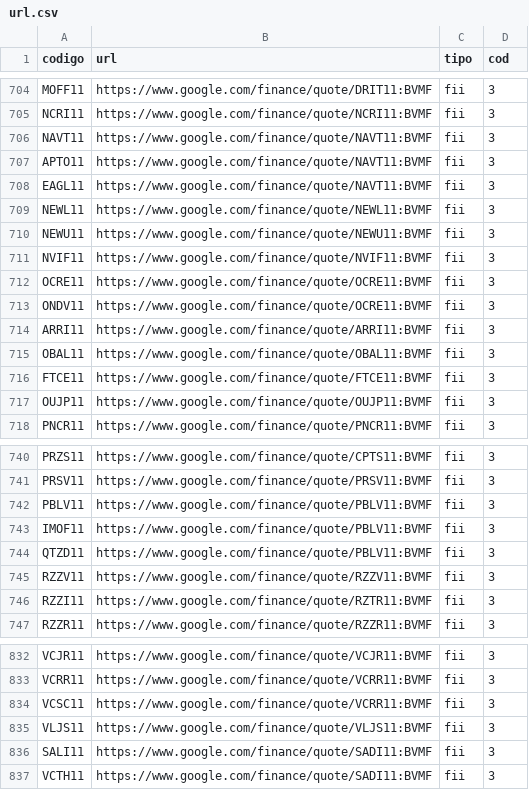
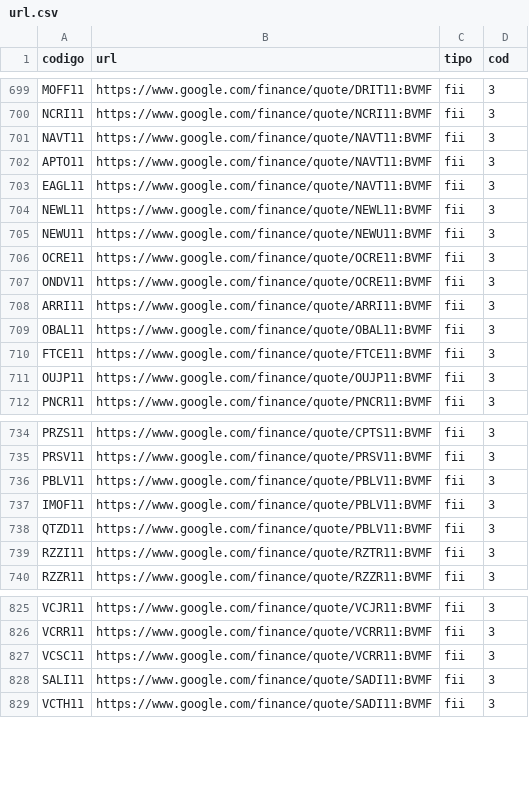
Before and after one commit to oneto133/cotacao, a CSV file: csv/url.csv, drawn as a sheet; only a part is shown, gaps mark what is left out; the diff covers the shown part only.

```diff
--- a/csv/url.csv
+++ b/csv/url.csv
@@ -710,3 +705,2 @@ NEWL11, https://www.google.com/finance/quote/NEWL11:BVMF, fii,3
 NEWU11, https://www.google.com/finance/quote/NEWU11:BVMF, fii,3
-NVIF11, https://www.google.com/finance/quote/NVIF11:BVMF, fii,3
 OCRE11, https://www.google.com/finance/quote/OCRE11:BVMF, fii,3
@@ -744,3 +738,2 @@ IMOF11, https://www.google.com/finance/quote/PBLV11:BVMF, fii,3
 QTZD11, https://www.google.com/finance/quote/PBLV11:BVMF, fii,3
-RZZV11, https://www.google.com/finance/quote/RZZV11:BVMF, fii,3
 RZZI11, https://www.google.com/finance/quote/RZTR11:BVMF, fii,3
@@ -834,3 +827,2 @@ VCRR11, https://www.google.com/finance/quote/VCRR11:BVMF, fii,3
 VCSC11, https://www.google.com/finance/quote/VCRR11:BVMF, fii,3
-VLJS11, https://www.google.com/finance/quote/VLJS11:BVMF, fii,3
 SALI11, https://www.google.com/finance/quote/SADI11:BVMF, fii,3
```
Also changed, not shown: 5 removed rows elsewhere in this file, 7 other files.
